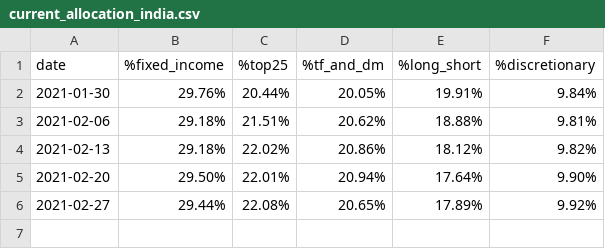
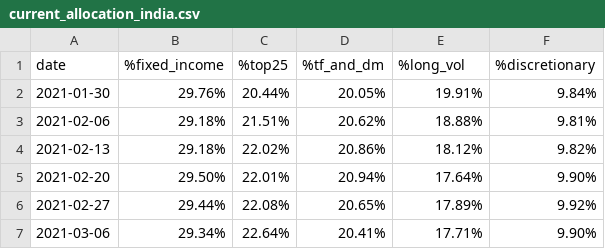
Before and after one commit to rammybt/trading_journal, a CSV file: current_allocation_india.csv, drawn as a sheet.

Commit message:
Update current_allocation_india.csv
Changed allocation from long_short to long_vol.

```diff
--- a/current_allocation_india.csv
+++ b/current_allocation_india.csv
@@ -1,2 +1,2 @@
-date,%fixed_income,%top25,%tf_and_dm,%long_short,%discretionary
+date,%fixed_income,%top25,%tf_and_dm,%long_vol,%discretionary
 2021-01-30,29.76%,20.44%,20.05%,19.91%,9.84%
@@ -6 +6,2 @@ date,%fixed_income,%top25,%tf_and_dm,%long_short,%discretionary
 2021-02-27,29.44%,22.08%,20.65%,17.89%,9.92%
+2021-03-06,29.34%,22.64%,20.41%,17.71%,9.90%
```
